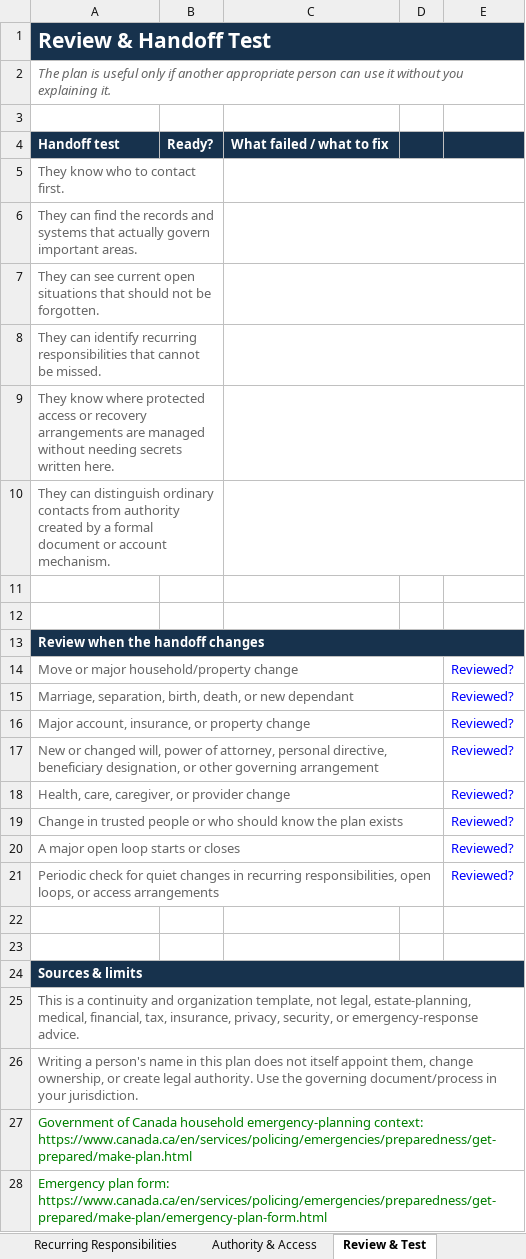
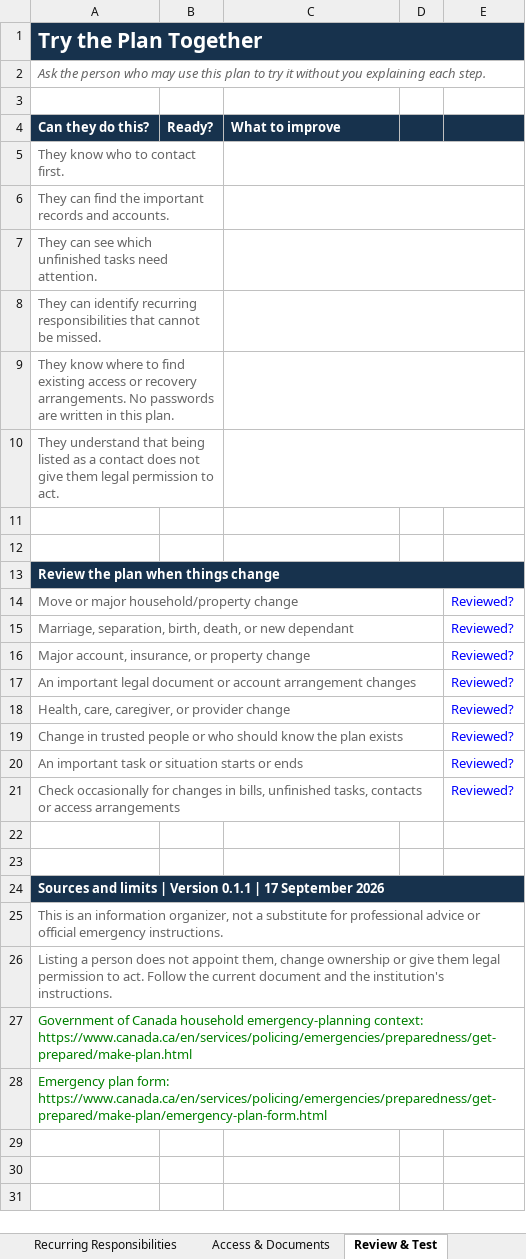
Before and after one commit to Eterna-HQ/Eterna-Clarity-Public-Repository, an Excel workbook: templates/if-something-happened-to-me-information-plan/information-plan.xlsx, sheet Review & Test, drawn as a sheet; values as stored, in another font and other column widths than the file's, no borders; removed rows and columns are numbered as before the commit, all else as after; the diff names each change by its address in the sheet, - before the commit and + after, or states it on an @@ line.

```diff
--- a/templates/if-something-happened-to-me-information-plan/information-plan.xlsx (sheet Review & Test)
+++ b/templates/if-something-happened-to-me-information-plan/information-plan.xlsx (sheet Review & Test)
-sheet tab: Authority & Access
+sheet tab: Access & Documents
-A1: Review & Handoff Test
+A1: Try the Plan Together
-A2: The plan is useful only if another appropriate person can use it without you explaining it.
+A2: Ask the person who may use this plan to try it without you explaining each step.
-row 4: Handoff test | Ready? | What failed / what to fix
+row 4: Can they do this? | Ready? | What to improve
-A6: …find the records and systems that actually govern important areas.
+A6: …find the important records and accounts.
-A7: …can see current open situations that should not be forgotten.
+A7: …can see which unfinished tasks need attention.
-A9: …know where protected access or recovery arrangements are managed without needing secrets written here.
+A9: …know where to find existing access or recovery arrangements. No passwords are written in this plan.
-A10: They can distinguish ordinary contacts from authority created by a formal document or account mechanism.
+A10: They understand that being listed as a contact does not give them legal permission to act.
-A13: Review when the handoff changes
+A13: Review the plan when things change
-A17: New or changed will, power of attorney, personal directive, beneficiary designation, or other governing arrangement
+A17: An important legal document or account arrangement changes
-A20: A major open loop starts or closes
+A20: An important task or situation starts or ends
-A21: Periodic check for quiet changes in recurring responsibilities, open loops, or access…
+A21: Check occasionally for changes in bills, unfinished tasks, contacts or access…
-A24: Sources & limits
+A24: Sources and limits | Version 0.1.1 | 17 September 2026
-A25: This is a continuity and organization template, not legal, estate-planning, medical, financial, tax, insurance, privacy, security, or emergency-response advice.
+A25: This is an information organizer, not a substitute for professional advice or official emergency instructions.
-A26: Writing a person's name in this plan does not itself appoint them, change ownership, or create legal authority. Use the governing document/process in your jurisdiction.
+A26: Listing a person does not appoint them, change ownership or give them legal permission to act. Follow the current document and the institution's instructions.
```
Also changed, not shown: sheet Start Here, sheet Access & Documents, sheet Household Guide, sheet Things in Progress, sheet Recurring Responsibilities, other sheet tabs, checklists/family-emergency-document-checklist/checklist.xlsx, taxonomies/open-household-records-taxonomy/taxonomy.xlsx, 40 other files.
